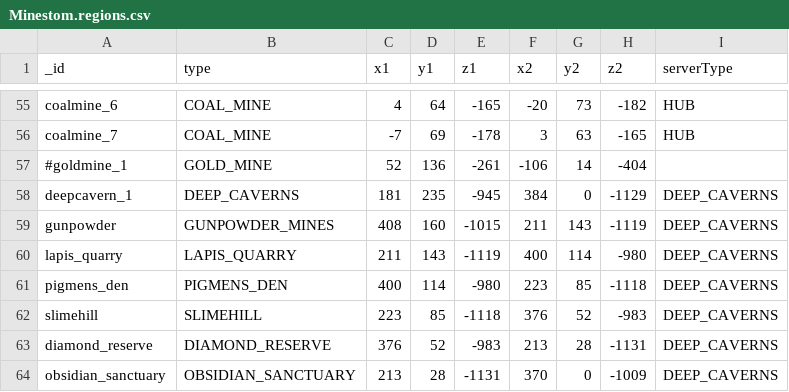
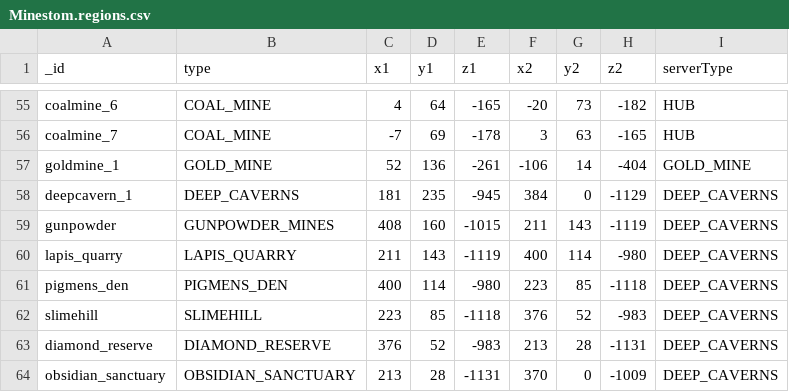
Before and after one commit to Swofty-Developments/HypixelSkyBlock, a CSV file: configuration/skyblock/Minestom.regions.csv, drawn as a sheet; only a part is shown, gaps mark what is left out.

Commit message:
Implement Configurations
Note: All of this functions in theory, but due to region coordinates being wrong, it doesn't work.

```diff
--- a/configuration/skyblock/Minestom.regions.csv
+++ b/configuration/skyblock/Minestom.regions.csv
@@ -56,3 +56,3 @@ coalmine_6,COAL_MINE,4,64,-165,-20,73,-182,HUB
 coalmine_7,COAL_MINE,-7,69,-178,3,63,-165,HUB
-#goldmine_1,GOLD_MINE,52,136,-261,-106,14,-404,
+goldmine_1,GOLD_MINE,52,136,-261,-106,14,-404,GOLD_MINE
 deepcavern_1,DEEP_CAVERNS,181,235,-945,384,0,-1129,DEEP_CAVERNS
```
Also changed, not shown: 8 other files.
